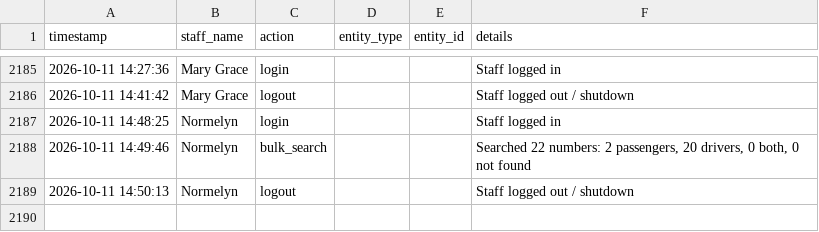
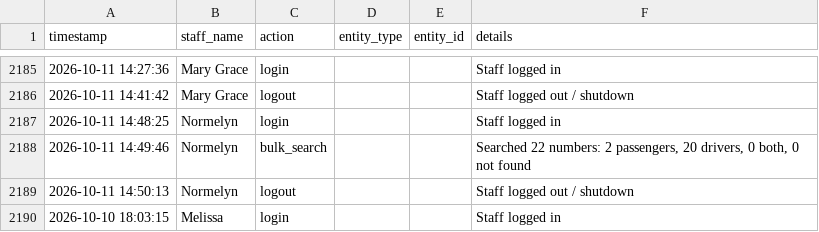
Before and after one commit to jangdannug/PinoyRidePh, a CSV file: logs/activity-log.csv, drawn as a sheet; only a part is shown, gaps mark what is left out; the diff names each change by its address in the sheet, - before the commit and + after, or states it on an @@ line.

Commit message:
Activity log sync (startup) - 2026-10-11 20:29:02

```diff
--- a/logs/activity-log.csv
+++ b/logs/activity-log.csv
+row 2190: 2026-10-10 18:03:15 | Melissa | login |  |  | Staff logged in
```
Also changed, not shown: 1 other file.
